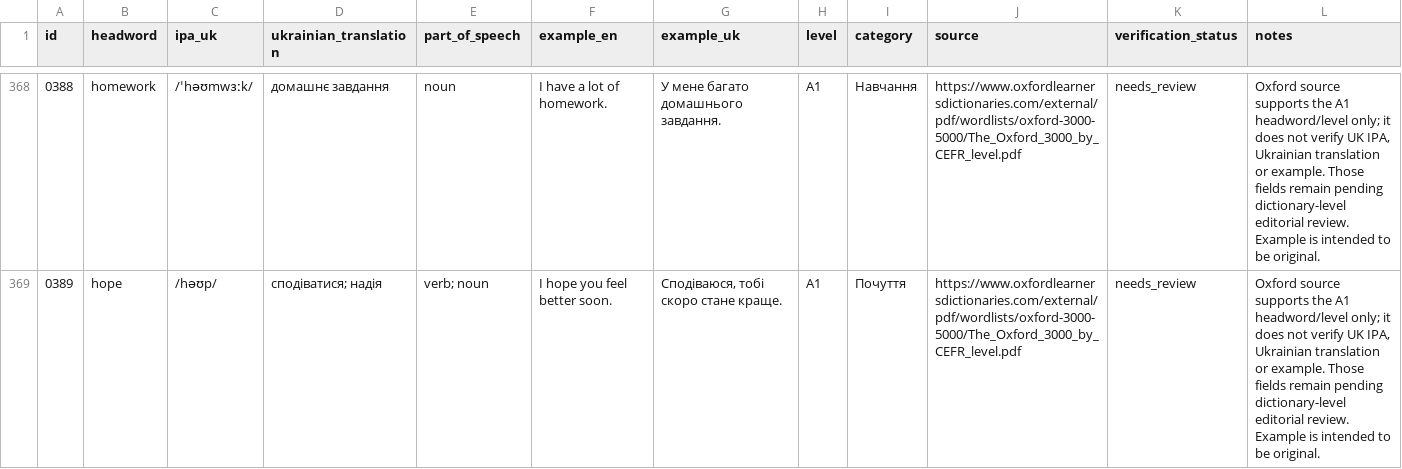
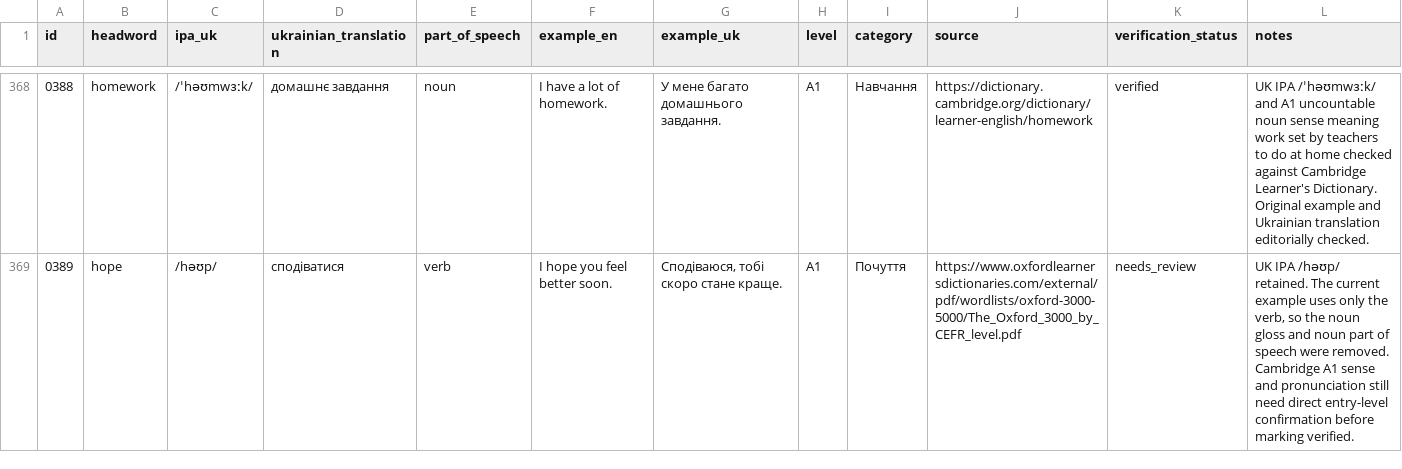
Before and after one commit to kiinoshkaaa/english-ukrainian-dictionary, a CSV file: data/a1/words.csv, drawn as a sheet; only a part is shown, gaps mark what is left out; the diff covers the shown part only.

Commit message:
Verify H vocabulary and correct sense alignment and IPA

```diff
--- a/data/a1/words.csv
+++ b/data/a1/words.csv
@@ -368,2 +368,2 @@
-"0388","homework","/ˈhəʊmwɜːk/","домашнє завдання","noun","I have a lot of homework.","У мене багато домашнього завдання.","A1","Навчання","https://www.oxfordlearnersdictionaries.com/external/pdf/wordlists/oxford-3000-5000/The_Oxford_3000_by_CEFR_level.pdf","needs_review","Oxford source supports the A1 headword/level only; it does not verify UK IPA, Ukrainian translation or example. Those fields remain pending dictionary-level editorial review. Example is intended to be original."
-"0389","hope","/həʊp/","сподіватися; надія","verb; noun","I hope you feel better soon.","Сподіваюся, тобі скоро стане краще.","A1","Почуття","https://www.oxfordlearnersdictionaries.com/external/pdf/wordlists/oxford-3000-5000/The_Oxford_3000_by_CEFR_level.pdf","needs_review","Oxford source supports the A1 headword/level only; it does not verify UK IPA, Ukrainian translation or example. Those fields remain pending dictionary-level editorial review. Example is intended to be original."
+"0388","homework","/ˈhəʊmwɜːk/","домашнє завдання","noun","I have a lot of homework.","У мене багато домашнього завдання.","A1","Навчання","https://dictionary.cambridge.org/dictionary/learner-english/homework","verified","UK IPA /ˈhəʊmwɜːk/ and A1 uncountable noun sense meaning work set by teachers to do at home checked against Cambridge Learner's Dictionary. Original example and Ukrainian translation editorially checked."
+"0389","hope","/həʊp/","сподіватися","verb","I hope you feel better soon.","Сподіваюся, тобі скоро стане краще.","A1","Почуття","https://www.oxfordlearnersdictionaries.com/external/pdf/wordlists/oxford-3000-5000/The_Oxford_3000_by_CEFR_level.pdf","needs_review","UK IPA /həʊp/ retained. The current example uses only the verb, so the noun gloss and noun part of speech were removed. Cambridge A1 sense and pronunciation still need direct entry-level confirmation before marking verified."
```
Also changed, not shown: 41 edited cells elsewhere in this file.
